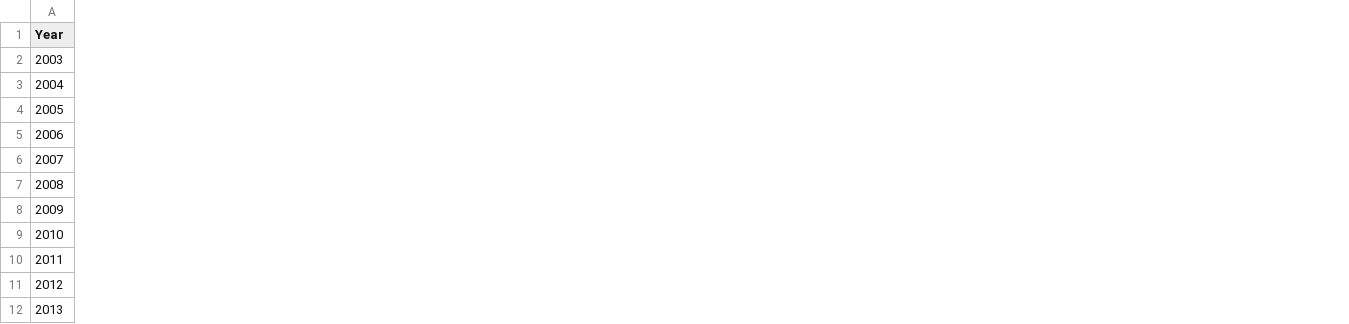
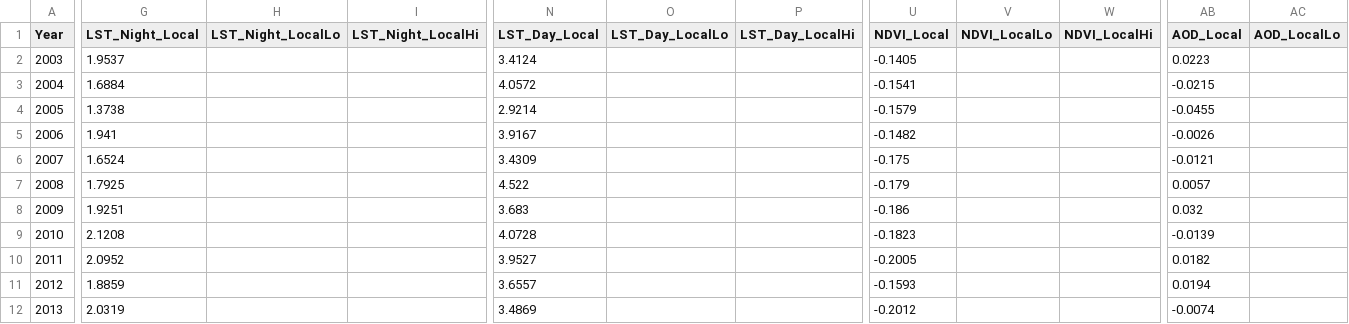
Before and after one commit to Moustafa-FD/NasaSpaceHacks2026GoofyGoobers, a CSV file: data/cloudshadow/unreal/timeline/thedalles.csv, drawn as a sheet; only a part is shown, gaps mark what is left out; the diff covers the shown part only; the diff names each change by its address in the sheet, - before the commit and + after, or states it on an @@ line.

```diff
--- a/data/cloudshadow/unreal/timeline/thedalles.csv
+++ b/data/cloudshadow/unreal/timeline/thedalles.csv
+column G (LST_Night_Local), rows 2-12: 1.9537 | 1.6884 | 1.3738 | 1.941 | 1.6524 | 1.7925 | 1.9251 | 2.1208 | 2.0952 | 1.8859 | 2.0319
+column H (LST_Night_LocalLo), empty
+column I (LST_Night_LocalHi), empty
+column N (LST_Day_Local), rows 2-12: 3.4124 | 4.0572 | 2.9214 | 3.9167 | 3.4309 | 4.522 | 3.683 | 4.0728 | 3.9527 | 3.6557 | 3.4869
+column O (LST_Day_LocalLo), empty
+column P (LST_Day_LocalHi), empty
+column U (NDVI_Local), rows 2-12: -0.1405 | -0.1541 | -0.1579 | -0.1482 | -0.175 | -0.179 | -0.186 | -0.1823 | -0.2005 | -0.1593 | -0.2012
+column V (NDVI_LocalLo), empty
+column W (NDVI_LocalHi), empty
+column AB (AOD_Local), rows 2-12: 0.0223 | -0.0215 | -0.0455 | -0.0026 | -0.0121 | 0.0057 | 0.032 | -0.0139 | 0.0182 | 0.0194 | -0.0074
+column AC (AOD_LocalLo), empty
```
Also changed, not shown: 10 added columns elsewhere in this file, data/cloudshadow/unreal/timeline/abilene.csv, data/cloudshadow/unreal/timeline/ashburn.csv, 24 other files.
